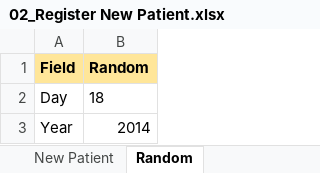
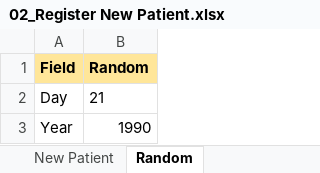
Before and after one commit to cyubimanyo/Automation-openRMS, an Excel workbook: Data Files/02_Register New Patient.xlsx, sheet Random, drawn as a sheet; values as stored, in another font and other column widths than the file's, no borders; the diff names each change by its address in the sheet, - before the commit and + after, or states it on an @@ line.

```diff
--- a/Data Files/02_Register New Patient.xlsx (sheet Random)
+++ b/Data Files/02_Register New Patient.xlsx (sheet Random)
-B2 (Random): 18
+B2 (Random): 21
-B3 (Random): 2014
+B3 (Random): 1990
```
Also changed, not shown: sheet New Patient, Data Files/01_Login Data.xlsx, 12 other files.
